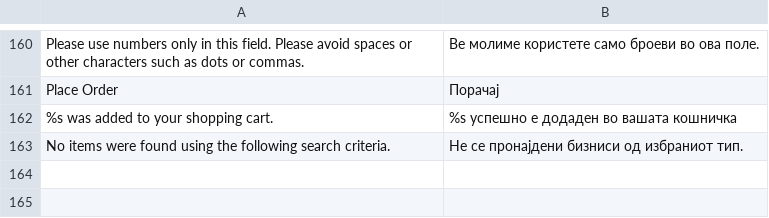
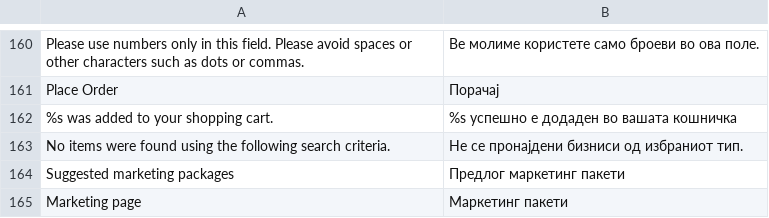
Before and after one commit to aleksandralazoroska/dev-magento-javenmk, a CSV file: app/design/frontend/javentheme/default/locale/mk_MK/translate.csv, drawn as a sheet; only a part is shown, gaps mark what is left out; the diff names each change by its address in the sheet, - before the commit and + after, or states it on an @@ line.

```diff
--- a/app/design/frontend/javentheme/default/locale/mk_MK/translate.csv
+++ b/app/design/frontend/javentheme/default/locale/mk_MK/translate.csv
+row 164: Suggested marketing packages | Предлог маркетинг пакети
+row 165: Marketing page | Маркетинг пакети
```
Also changed, not shown: app/locale/mk_MK/Javen_CustomerAsAProduct.csv, 14 other files.
